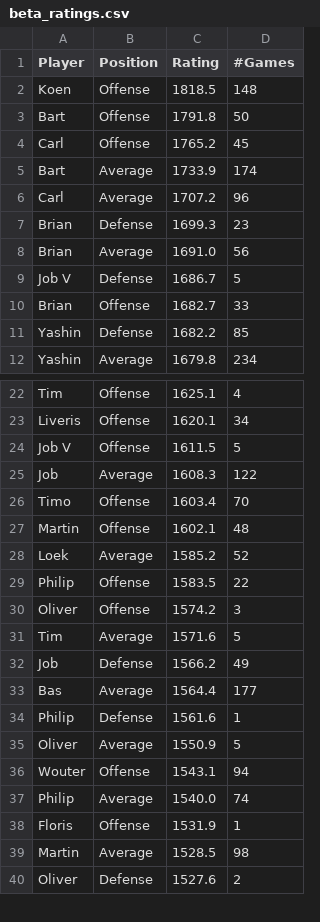
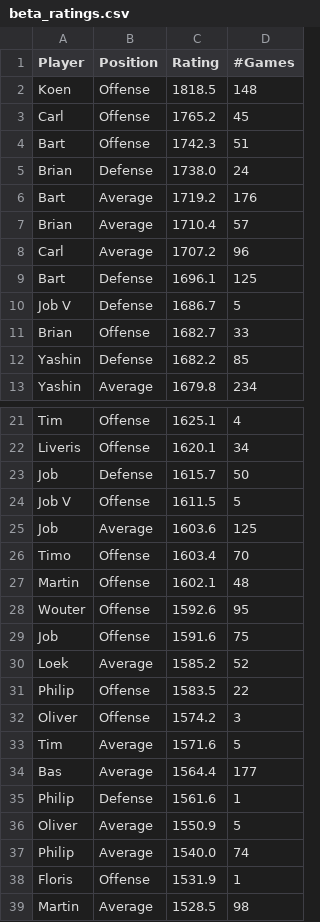
Before and after one commit to BartvonMeijenfeldt/fussball_rankings, a CSV file: beta_ratings.csv, drawn as a sheet; only a part is shown, gaps mark what is left out; the shorter side is filled out with more unchanged rows; the diff covers the shown part only.

```diff
--- a/beta_ratings.csv
+++ b/beta_ratings.csv
@@ -2,8 +2,9 @@ Player,Position,Rating,#Games
 Koen,Offense,1818.5,148
-Bart,Offense,1791.8,50
 Carl,Offense,1765.2,45
-Bart,Average,1733.9,174
+Bart,Offense,1742.3,51
+Brian,Defense,1738.0,24
+Bart,Average,1719.2,176
+Brian,Average,1710.4,57
 Carl,Average,1707.2,96
-Brian,Defense,1699.3,23
-Brian,Average,1691.0,56
+Bart,Defense,1696.1,125
 Job V,Defense,1686.7,5
@@ -23,6 +22,9 @@ Tim,Offense,1625.1,4
 Liveris,Offense,1620.1,34
+Job,Defense,1615.7,50
 Job V,Offense,1611.5,5
-Job,Average,1608.3,122
+Job,Average,1603.6,125
 Timo,Offense,1603.4,70
 Martin,Offense,1602.1,48
+Wouter,Offense,1592.6,95
+Job,Offense,1591.6,75
 Loek,Average,1585.2,52
@@ -31,3 +33,2 @@ Oliver,Offense,1574.2,3
 Tim,Average,1571.6,5
-Job,Defense,1566.2,49
 Bas,Average,1564.4,177
@@ -35,3 +36,2 @@ Philip ,Defense,1561.6,1
 Oliver,Average,1550.9,5
-Wouter,Offense,1543.1,94
 Philip,Average,1540.0,74
```
Also changed, not shown: 6 added rows, 8 removed rows and 2 edited cells elsewhere in this file, calculations.csv, results_table_football.csv, 1 other file.
